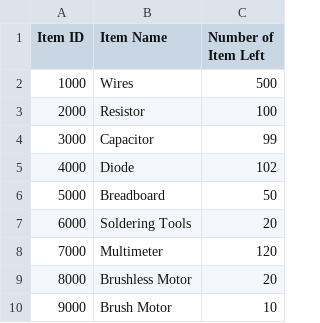
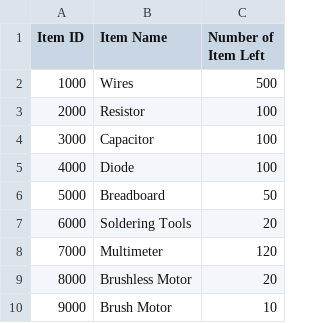
Before and after one commit to WylinSpace/Stocklist-System, a CSV file: Data/ItemID/item.csv, drawn as a sheet.

```diff
--- a/Data/ItemID/item.csv
+++ b/Data/ItemID/item.csv
@@ -3,4 +3,4 @@ Item ID,Item Name,Number of Item Left
 2000,Resistor,100
-3000,Capacitor,99
-4000,Diode,102
+3000,Capacitor,100
+4000,Diode,100
 5000,Breadboard,50
```
Also changed, not shown: 6 other files.
